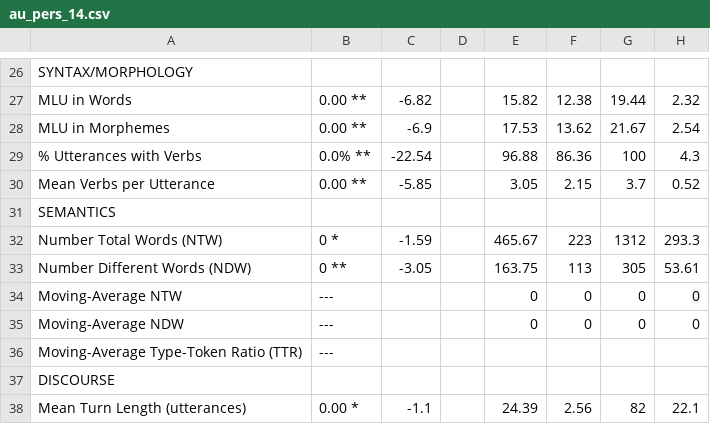
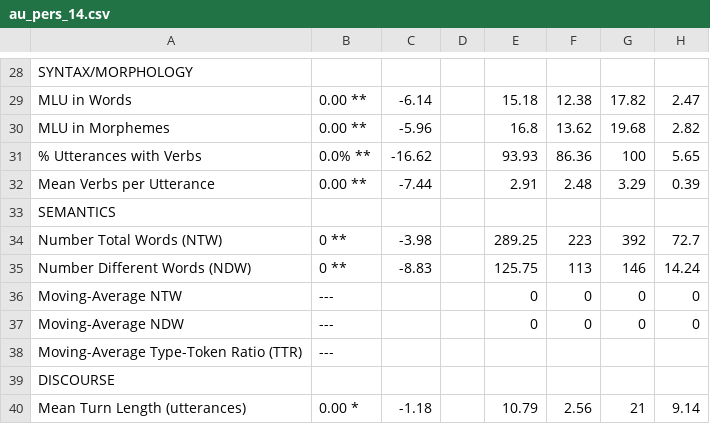
Before and after one commit to lillirighter/salt_compile, a CSV file: salt_exports/au_pers_14.csv, drawn as a sheet; only a part is shown, gaps mark what is left out; addresses are those after the commit; the diff covers the shown part only; the diff names each change by its address in the sheet, - before the commit and + after, or states it on an @@ line.

```diff
--- a/salt_exports/au_pers_14.csv
+++ b/salt_exports/au_pers_14.csv
-C29: -6.82
+C29: -6.14
-E29: 15.82
+E29: 15.18
-G29: 19.44
+G29: 17.82
-H29: 2.32
+H29: 2.47
-C30: -6.9
+C30: -5.96
-E30: 17.53
+E30: 16.8
-G30: 21.67
+G30: 19.68
-H30: 2.54
+H30: 2.82
-C31: -22.54
+C31: -16.62
-E31: 96.88
+E31: 93.93
-H31: 4.3
+H31: 5.65
-C32: -5.85
+C32: -7.44
-E32: 3.05
+E32: 2.91
-F32: 2.15
+F32: 2.48
-G32: 3.7
+G32: 3.29
-H32: 0.52
+H32: 0.39
-B34: 0 *
+B34: 0 **
-C34: -1.59
+C34: -3.98
-E34: 465.67
+E34: 289.25
-G34: 1312
+G34: 392
-H34: 293.3
+H34: 72.7
-C35: -3.05
+C35: -8.83
-E35: 163.75
+E35: 125.75
-G35: 305
+G35: 146
-H35: 53.61
+H35: 14.24
-C40: -1.1
+C40: -1.18
-E40: 24.39
+E40: 10.79
-G40: 82
+G40: 21
-H40: 22.1
+H40: 9.14
```
Also changed, not shown: 2 added rows and 59 edited cells elsewhere in this file, salt_exports/au_pers_15.csv, salt_exports/au_pers_16.csv, 41 other files.
